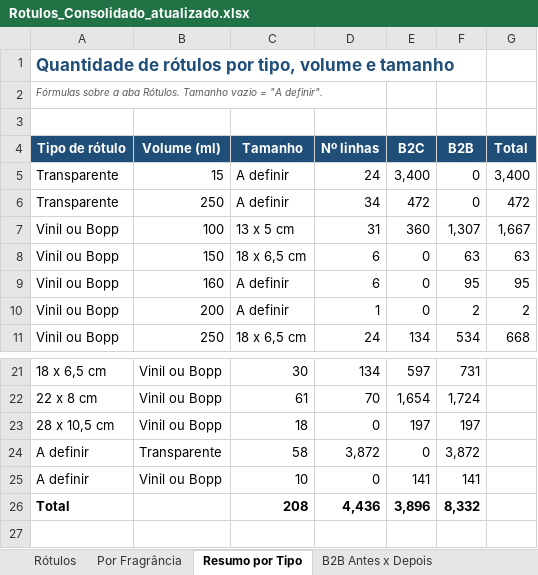
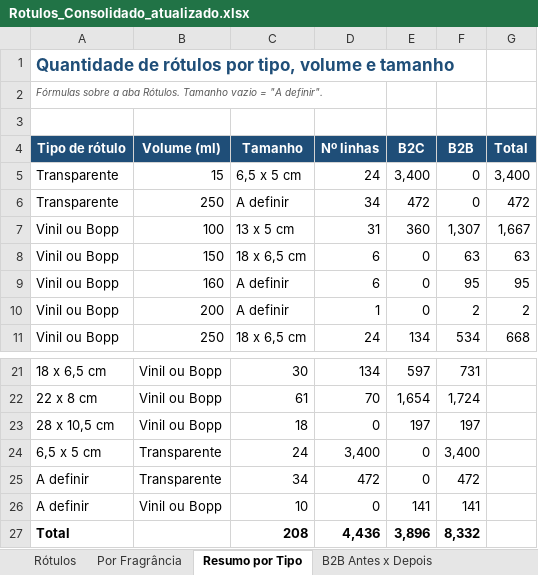
Before and after one commit to elianasilveiramachado-hub/ClaudeHUB, an Excel workbook: Rotulos_Consolidado_atualizado.xlsx, sheet Resumo por Tipo, drawn as a sheet; only a part is shown, gaps mark what is left out; values as stored, in another font and other column widths than the file's, no borders; addresses are those after the commit; the diff names each change by its address in the sheet, - before the commit and + after, or states it on an @@ line.

```diff
--- a/Rotulos_Consolidado_atualizado.xlsx (sheet Resumo por Tipo)
+++ b/Rotulos_Consolidado_atualizado.xlsx (sheet Resumo por Tipo)
-C5 (Tamanho): A definir
+C5 (Tamanho): 6,5 x 5 cm
+row 24: 6,5 x 5 cm | Transparente | 24 | 3,400 | 0 | 3,400
-C25 (Tamanho): 58
+C25 (Tamanho): 34
-D25 (Nº linhas): 3,872
+D25 (Nº linhas): 472
-F25 (B2B): 3,872
+F25 (B2B): 472
```
Also changed, not shown: sheet Rótulos, sheet Por Fragrância, formulas that keep their value.
